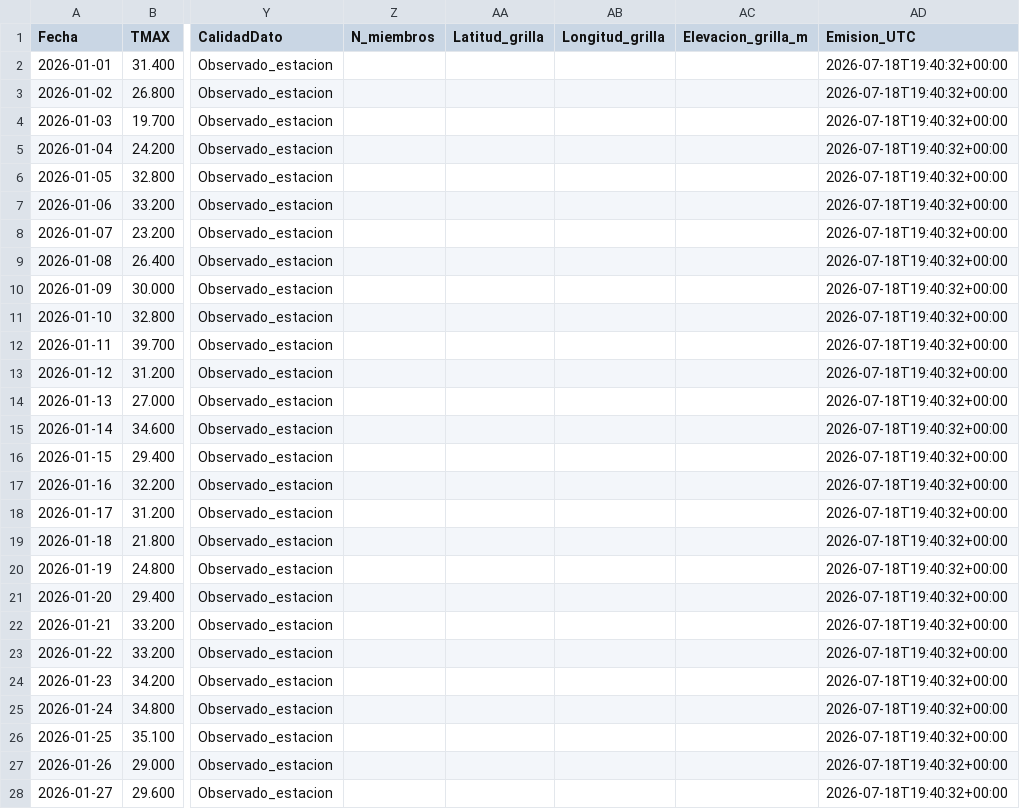
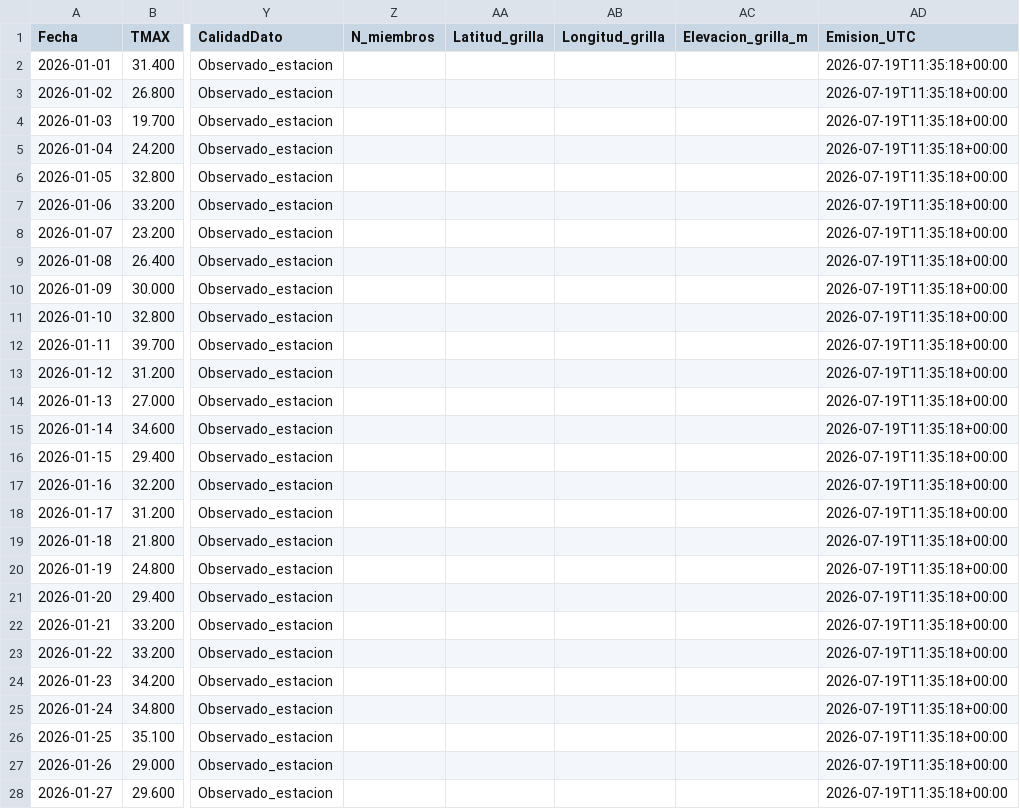
Before and after one commit to PREDWEEM/loliumTA_2026, a CSV file: data/siga_tres_arroyos_observado.csv, drawn as a sheet; only a part is shown, gaps mark what is left out; the diff covers the shown part only; the diff names each change by its address in the sheet, - before the commit and + after, or states it on an @@ line.

```diff
--- a/data/siga_tres_arroyos_observado.csv
+++ b/data/siga_tres_arroyos_observado.csv
-AD2:AD28 (Emision_UTC): 2026-07-18T19:40:32+00:00
+AD2:AD28 (Emision_UTC): 2026-07-19T11:35:18+00:00
```
Also changed, not shown: 168 edited cells elsewhere in this file, meteo_daily.csv, 2 other files.
